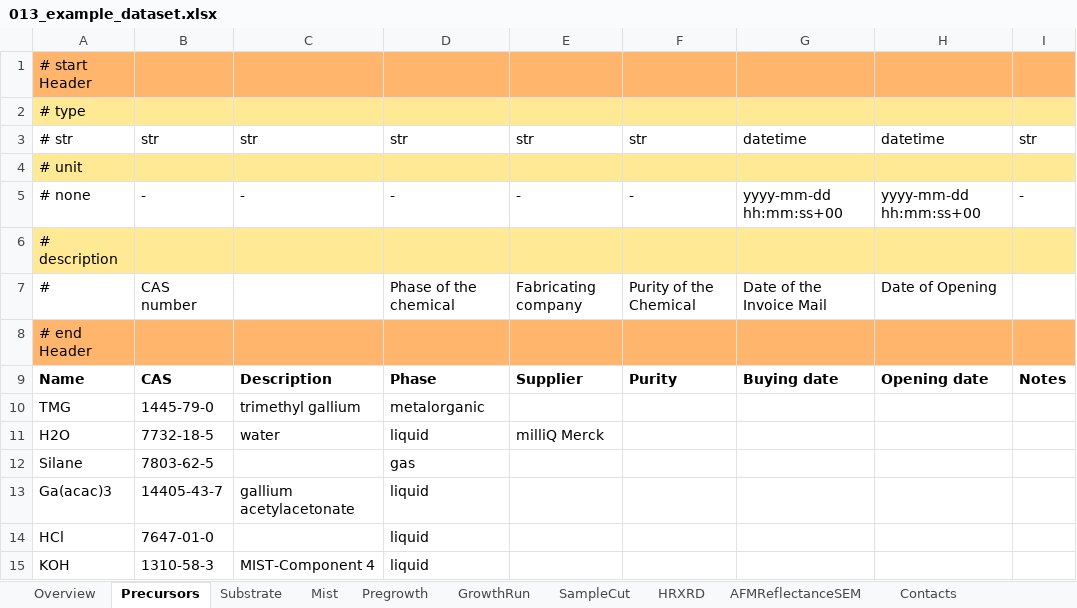
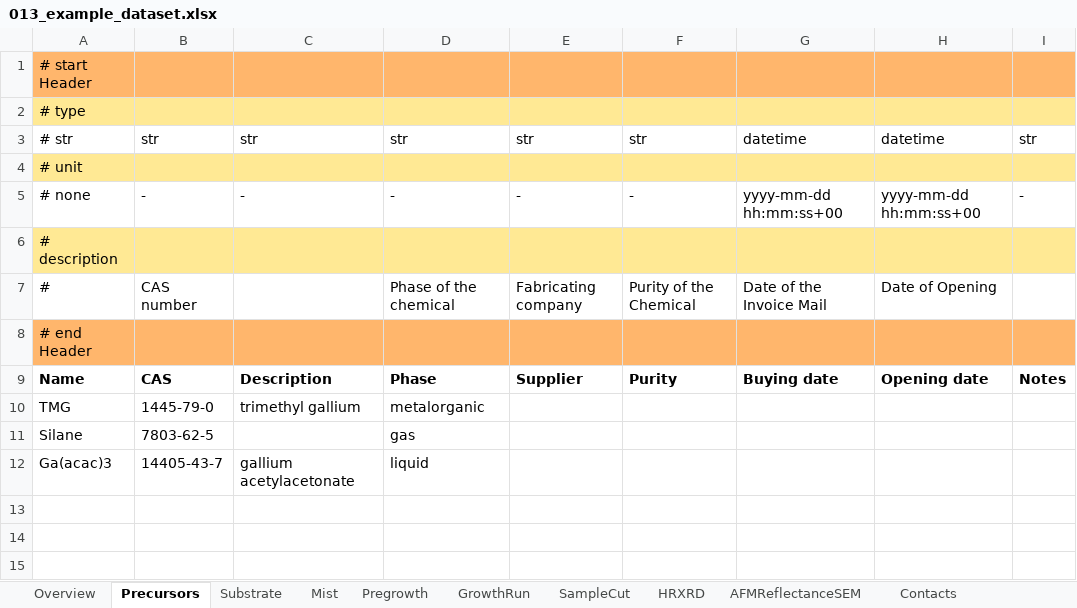
Before and after one commit to FAIRmat-NFDI/AreaA-data_modeling_and_schemas, an Excel workbook: movpe_CNR/013_example_dataset.xlsx, sheet Precursors, drawn as a sheet; values as stored, in another font and other column widths than the file's, no borders; the diff names each change by its address in the sheet, - before the commit and + after, or states it on an @@ line.

Commit message:
final details on MOVPE plugins

```diff
--- a/movpe_CNR/013_example_dataset.xlsx (sheet Precursors)
+++ b/movpe_CNR/013_example_dataset.xlsx (sheet Precursors)
-row 11: H2O | 7732-18-5 | water | liquid | milliQ Merck
-row 14: HCl | 7647-01-0 |  | liquid
-row 15: KOH | 1310-58-3 | MIST-Component 4 | liquid
```
Also changed, not shown: sheet GrowthRun, sheet Mist, sheet Overview, 2 other files.
